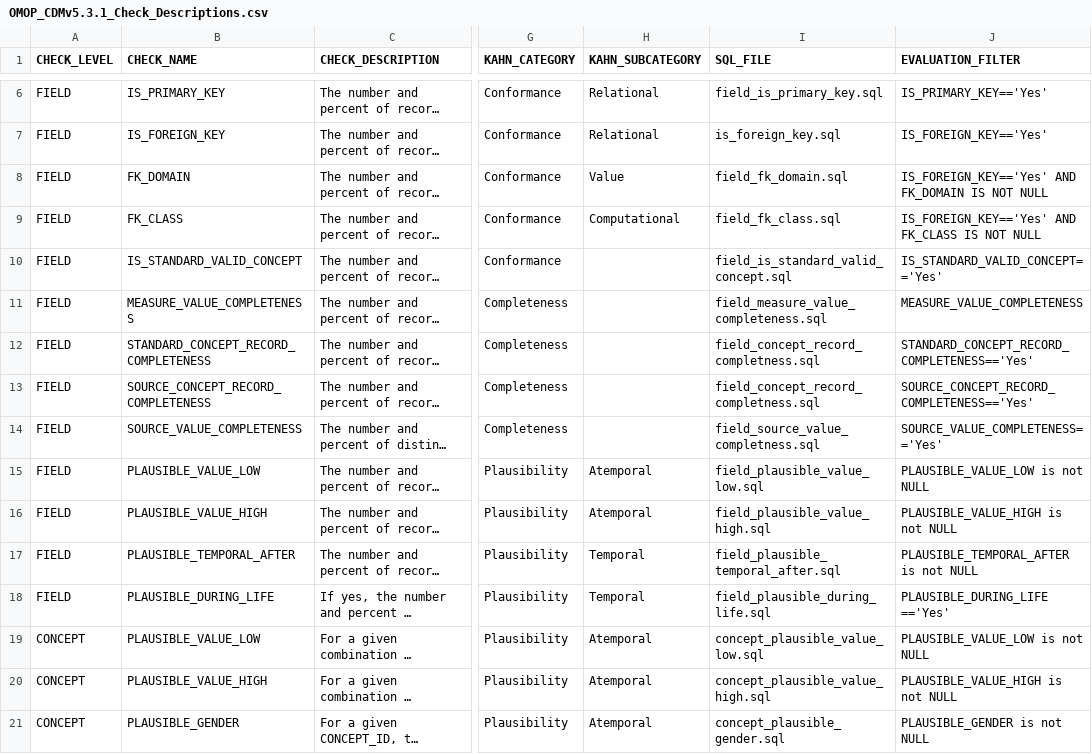
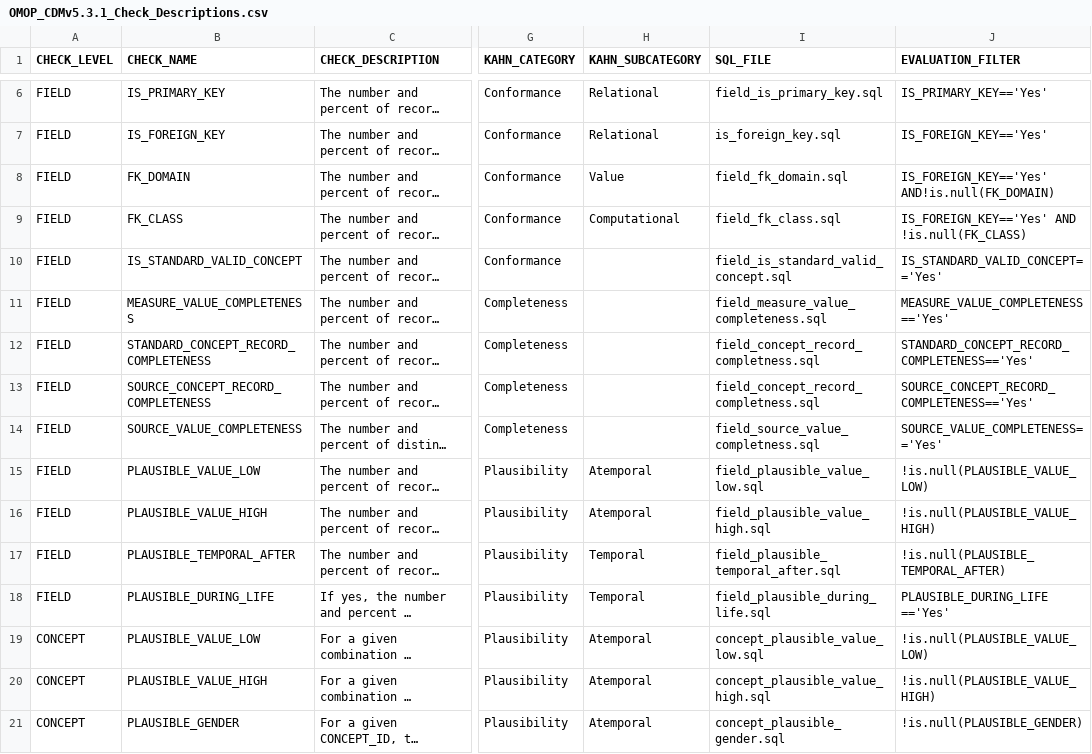
Before and after one commit to OHDSI/DataQualityDashboard, a CSV file: inst/csv/OMOP_CDMv5.3.1_Check_Descriptions.csv, drawn as a sheet; only a part is shown, gaps mark what is left out; long unchanged cells end in …; the diff names each change by its address in the sheet, - before the commit and + after, or states it on an @@ line.

Commit message:
Fixed check description filters to work with R

```diff
--- a/inst/csv/OMOP_CDMv5.3.1_Check_Descriptions.csv
+++ b/inst/csv/OMOP_CDMv5.3.1_Check_Descriptions.csv
-J8 (EVALUATION_FILTER): IS_FOREIGN_KEY=='Yes' AND FK_DOMAIN IS NOT NULL
+J8 (EVALUATION_FILTER): IS_FOREIGN_KEY=='Yes' AND!is.null(FK_DOMAIN)
-J9 (EVALUATION_FILTER): IS_FOREIGN_KEY=='Yes' AND FK_CLASS IS NOT NULL
+J9 (EVALUATION_FILTER): IS_FOREIGN_KEY=='Yes' AND !is.null(FK_CLASS)
-J11 (EVALUATION_FILTER): MEASURE_VALUE_COMPLETENESS
+J11 (EVALUATION_FILTER): MEASURE_VALUE_COMPLETENESS=='Yes'
-J15 (EVALUATION_FILTER): PLAUSIBLE_VALUE_LOW is not NULL
+J15 (EVALUATION_FILTER): !is.null(PLAUSIBLE_VALUE_LOW)
-J16 (EVALUATION_FILTER): PLAUSIBLE_VALUE_HIGH is not NULL
+J16 (EVALUATION_FILTER): !is.null(PLAUSIBLE_VALUE_HIGH)
-J17 (EVALUATION_FILTER): PLAUSIBLE_TEMPORAL_AFTER is not NULL
+J17 (EVALUATION_FILTER): !is.null(PLAUSIBLE_TEMPORAL_AFTER)
-J19 (EVALUATION_FILTER): PLAUSIBLE_VALUE_LOW is not NULL
+J19 (EVALUATION_FILTER): !is.null(PLAUSIBLE_VALUE_LOW)
-J20 (EVALUATION_FILTER): PLAUSIBLE_VALUE_HIGH is not NULL
+J20 (EVALUATION_FILTER): !is.null(PLAUSIBLE_VALUE_HIGH)
-J21 (EVALUATION_FILTER): PLAUSIBLE_GENDER is not NULL
+J21 (EVALUATION_FILTER): !is.null(PLAUSIBLE_GENDER)
```
Also changed, not shown: 1 other file.
